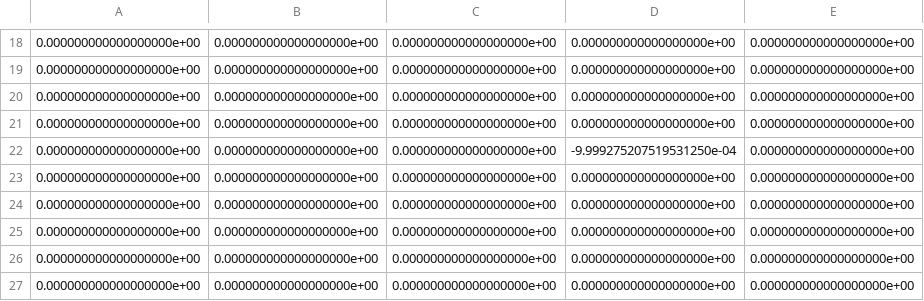
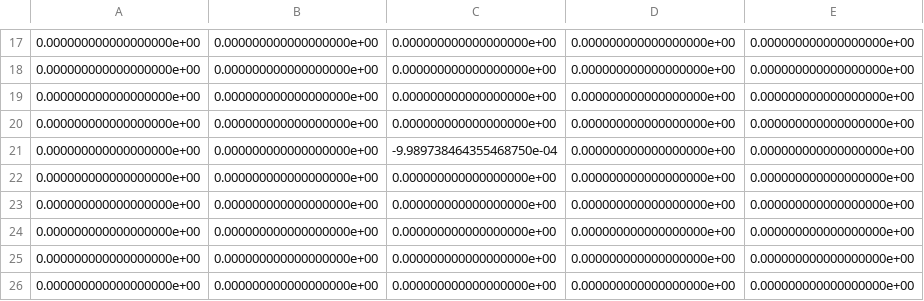
Before and after one commit to AaronSchwan/APPM4600FinalProjectSparseSolvers, a CSV file: ThomasCPUTimes.csv, drawn as a sheet; only a part is shown, gaps mark what is left out; the diff covers the shown part only.

```diff
--- a/ThomasCPUTimes.csv
+++ b/ThomasCPUTimes.csv
@@ -21,3 +20,3 @@
 0.000000000000000000e+00,0.000000000000000000e+00,0.000000000000000000e+00,0.000000000000000000e+00,0.000000000000000000e+00
-0.000000000000000000e+00,0.000000000000000000e+00,0.000000000000000000e+00,-9.999275207519531250e-04,0.000000000000000000e+00
+0.000000000000000000e+00,0.000000000000000000e+00,-9.989738464355468750e-04,0.000000000000000000e+00,0.000000000000000000e+00
 0.000000000000000000e+00,0.000000000000000000e+00,0.000000000000000000e+00,0.000000000000000000e+00,0.000000000000000000e+00
```
Also changed, not shown: 7 added rows, 7 removed rows, 11 moved rows and 5 edited cells elsewhere in this file, GaussTimes.csv, ThomasGPUTimes.csv, 5 other files.
